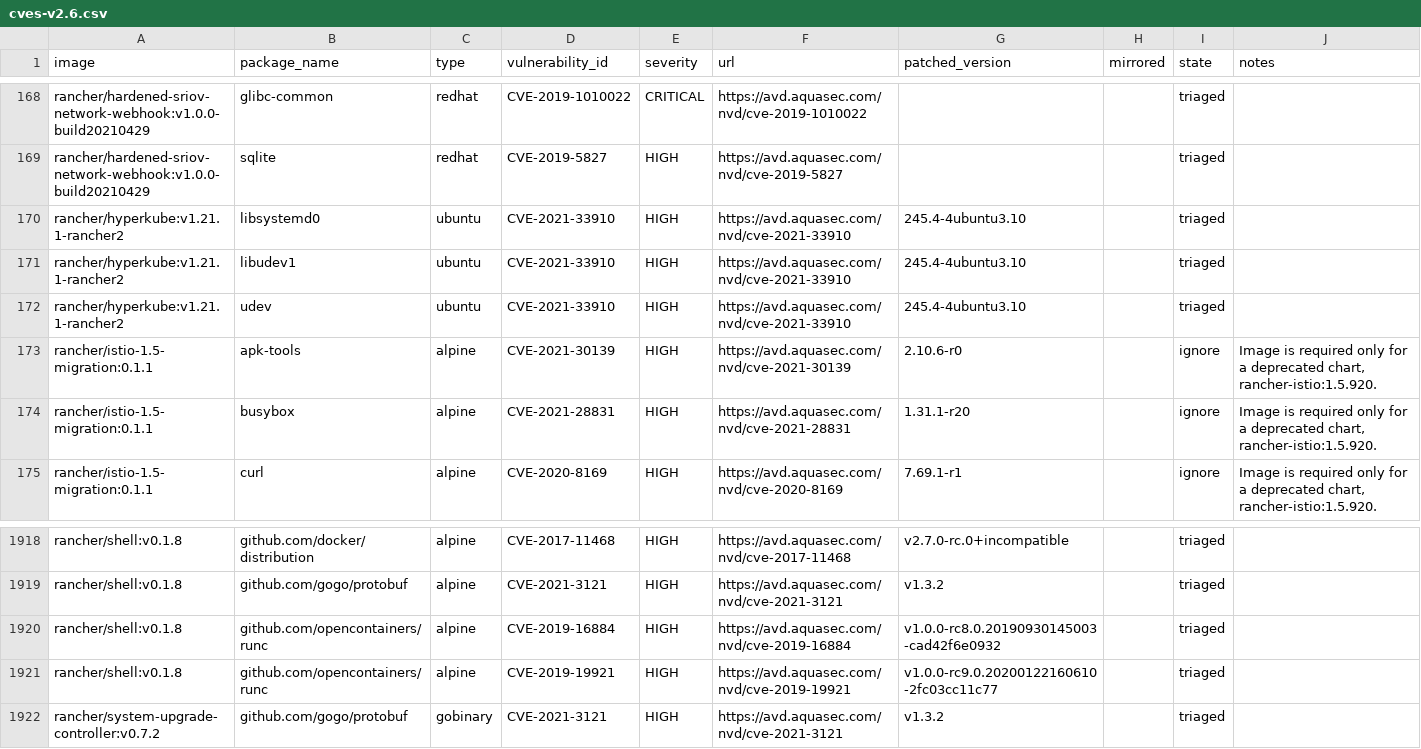
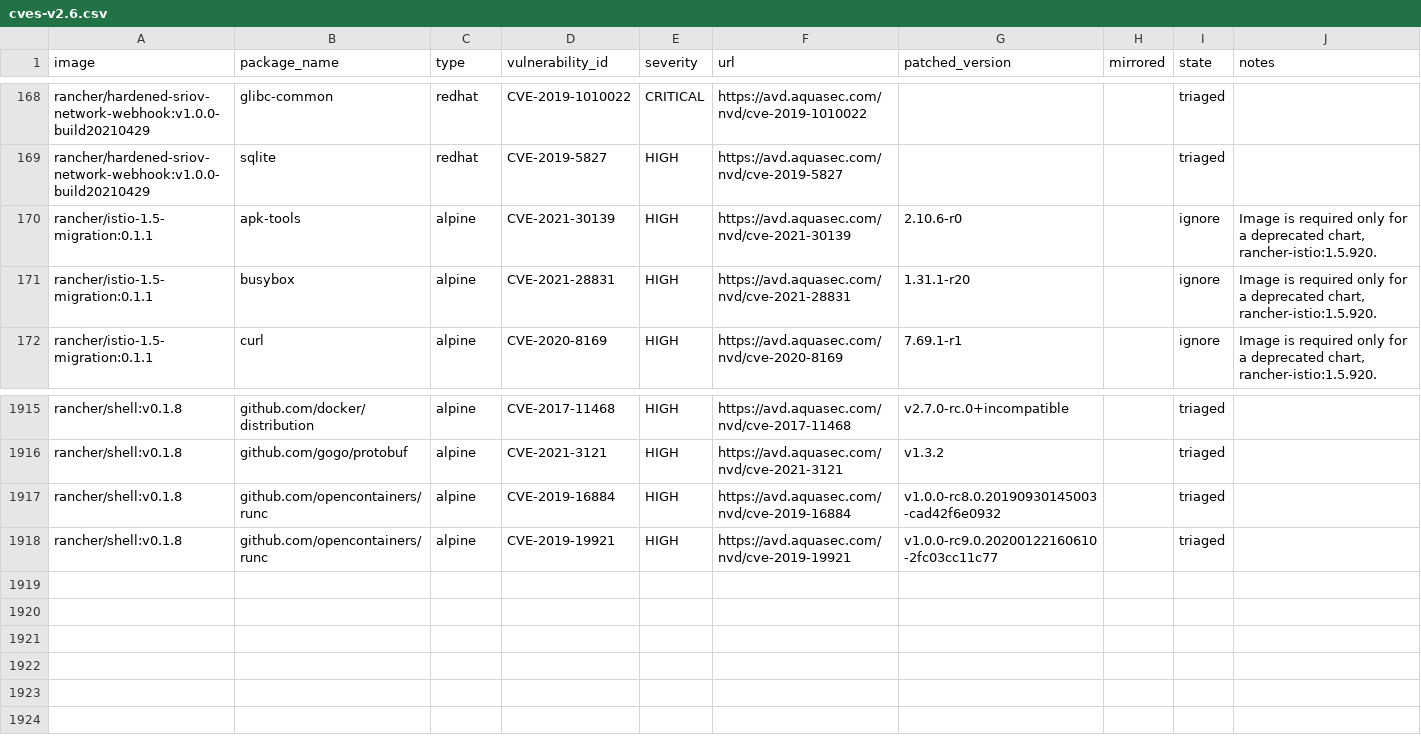
Before and after one commit to jiaqiluo/image-scanning, a CSV file: docs/_data/cves-v2.6.csv, drawn as a sheet; only a part is shown, gaps mark what is left out; the diff names each change by its address in the sheet, - before the commit and + after, or states it on an @@ line.

Commit message:
Update cves

```diff
--- a/docs/_data/cves-v2.6.csv
+++ b/docs/_data/cves-v2.6.csv
-row 170: rancher/hyperkube:v1.21.1-rancher2 | libsystemd0 | ubuntu | CVE-2021-33910 | HIGH | https://avd.aquasec.com/nvd/cve-2021-33910 | 245.4-4ubuntu3.10 |  | triaged
-row 171: rancher/hyperkube:v1.21.1-rancher2 | libudev1 | ubuntu | CVE-2021-33910 | HIGH | https://avd.aquasec.com/nvd/cve-2021-33910 | 245.4-4ubuntu3.10 |  | triaged
-row 172: rancher/hyperkube:v1.21.1-rancher2 | udev | ubuntu | CVE-2021-33910 | HIGH | https://avd.aquasec.com/nvd/cve-2021-33910 | 245.4-4ubuntu3.10 |  | triaged
-row 1922: rancher/system-upgrade-controller:v0.7.2 | github.com/gogo/protobuf | gobinary | CVE-2021-3121 | HIGH | https://avd.aquasec.com/nvd/cve-2021-3121 | v1.3.2 |  | triaged
```
